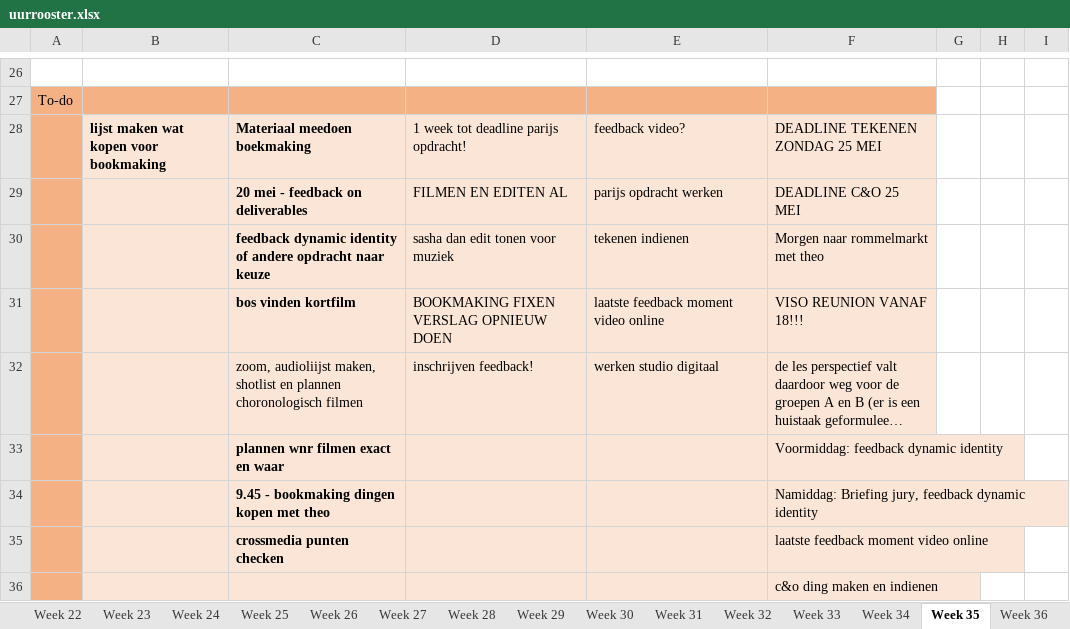
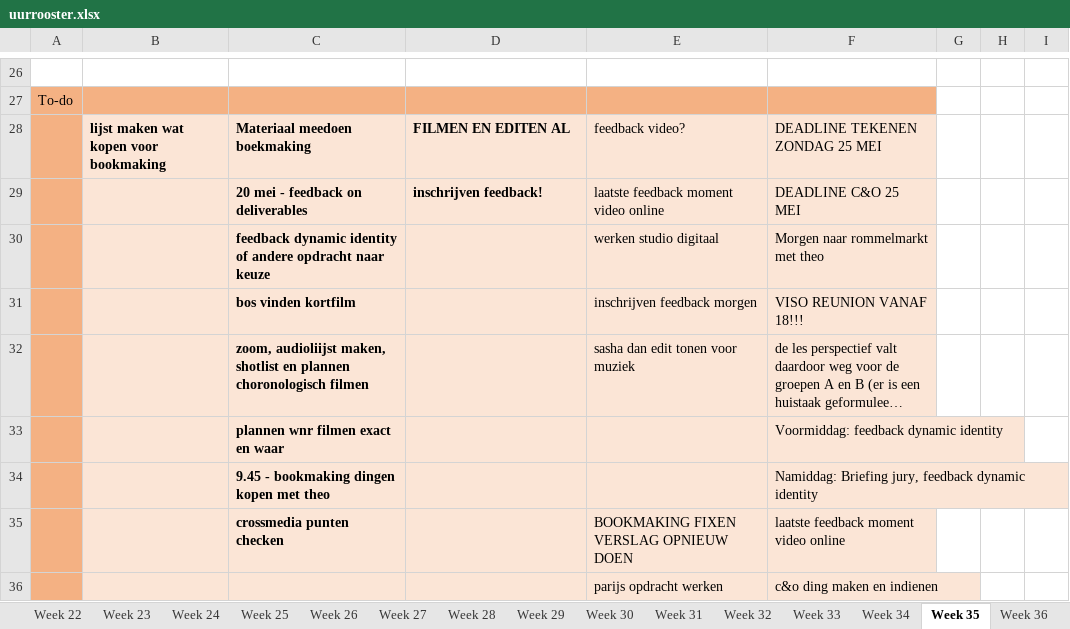
Before and after one commit to ninjahisser/LUCA-2, an Excel workbook: uurrooster.xlsx, sheet Week 35, drawn as a sheet; only a part is shown, gaps mark what is left out; long unchanged cells end in …; values as stored, in another font and other column widths than the file's, no borders; conditional formats not drawn; the diff names each change by its address in the sheet, - before the commit and + after, or states it on an @@ line.

```diff
--- a/uurrooster.xlsx (sheet Week 35)
+++ b/uurrooster.xlsx (sheet Week 35)
-D28: 1 week tot deadline parijs opdracht!
+D28: FILMEN EN EDITEN AL
-D28:D29 bold: off
+D28:D29 bold: on
-D29: FILMEN EN EDITEN AL
+D29: inschrijven feedback!
-E29: parijs opdracht werken
+E29: laatste feedback moment video online
-D30: sasha dan edit tonen voor muziek
+D30: (empty)
-E30: tekenen indienen
+E30: werken studio digitaal
-D31: BOOKMAKING FIXEN VERSLAG OPNIEUW DOEN
+D31: (empty)
-E31: laatste feedback moment video online
+E31: inschrijven feedback morgen
-C32 bold: off
+C32 bold: on
-D32: inschrijven feedback!
+D32: (empty)
-E32: werken studio digitaal
+E32: sasha dan edit tonen voor muziek
-E35: (empty)
+E35: BOOKMAKING FIXEN VERSLAG OPNIEUW DOEN
-E36: (empty)
+E36: parijs opdracht werken
```
Also changed, not shown: sheet Week 36, sheet Week 37, 50 other files.
